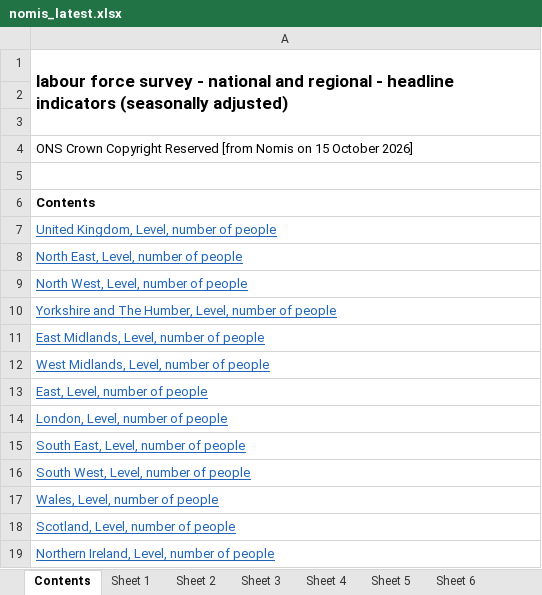
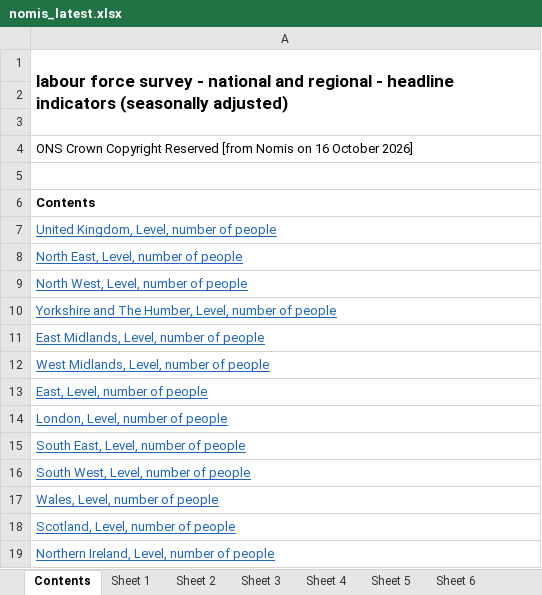
Before and after one commit to SGM-Econ/Regional-Labour-Market, an Excel workbook: data/nomis_latest.xlsx, sheet Contents, drawn as a sheet; values as stored, in another font and other column widths than the file's, no borders; the diff names each change by its address in the sheet, - before the commit and + after, or states it on an @@ line.

```diff
--- a/data/nomis_latest.xlsx (sheet Contents)
+++ b/data/nomis_latest.xlsx (sheet Contents)
-A4: …Nomis on 15 October 2026]
+A4: …Nomis on 16 October 2026]
```
Also changed, not shown: sheet Sheet 13, sheet Sheet 11, sheet Sheet 2, sheet Sheet 10, sheet Sheet 5, sheet Sheet 12, 7 more sheets.
